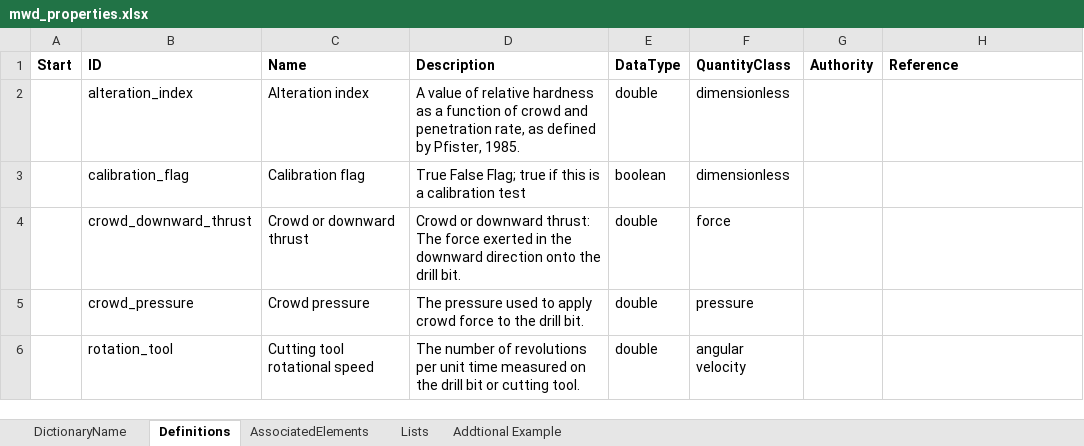
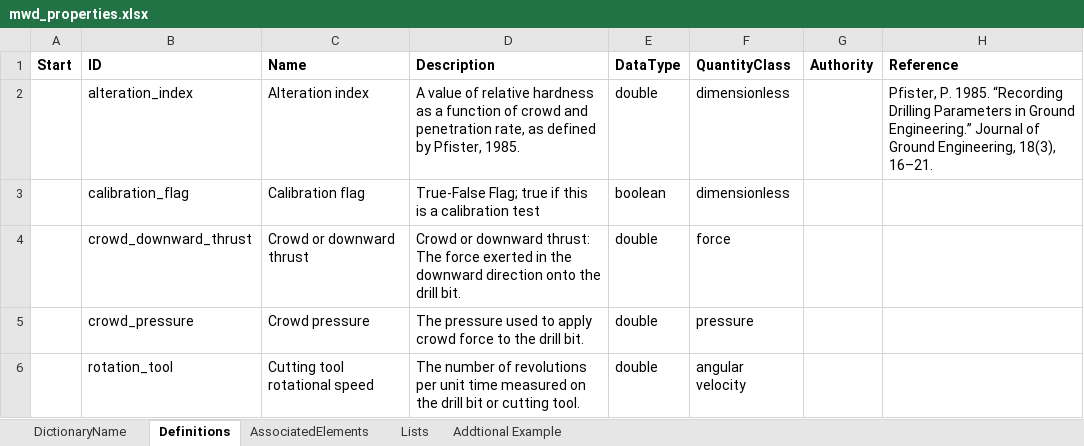
Before and after one commit to DIGGSml/def, an Excel workbook: Codelist Excel Files and Conversion Templates to XML/mwd_properties.xlsx, sheet Definitions, drawn as a sheet; only a part is shown; values as stored, in another font and other column widths than the file's, no borders; table styles not drawn; the diff covers the shown part only; the diff names each change by its address in the sheet, - before the commit and + after, or states it on an @@ line.

```diff
--- a/Codelist Excel Files and Conversion Templates to XML/mwd_properties.xlsx (sheet Definitions)
+++ b/Codelist Excel Files and Conversion Templates to XML/mwd_properties.xlsx (sheet Definitions)
-H2 (Reference): (empty)
+H2 (Reference): Pfister, P. 1985. “Recording Drilling Parameters in Ground Engineering.” Journal of Ground Engineering, 18(3), 16–21.
-D3 (Description): True False Flag; true…
+D3 (Description): True-False Flag; true…
```
Also changed, not shown: 2 added rows and 12 edited cells elsewhere in this sheet.
